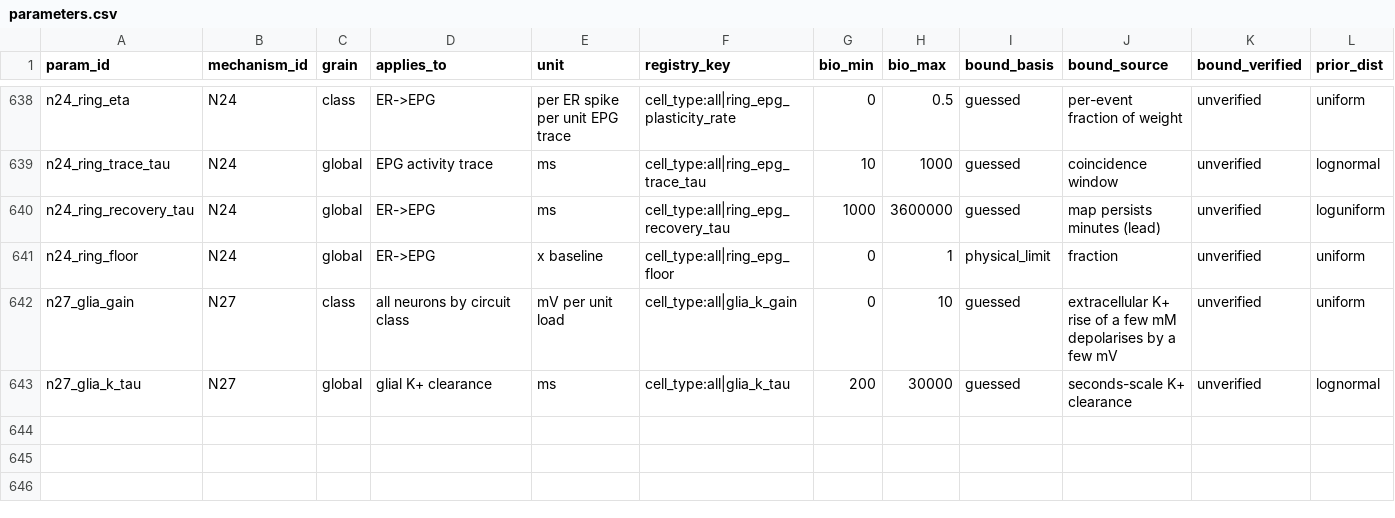
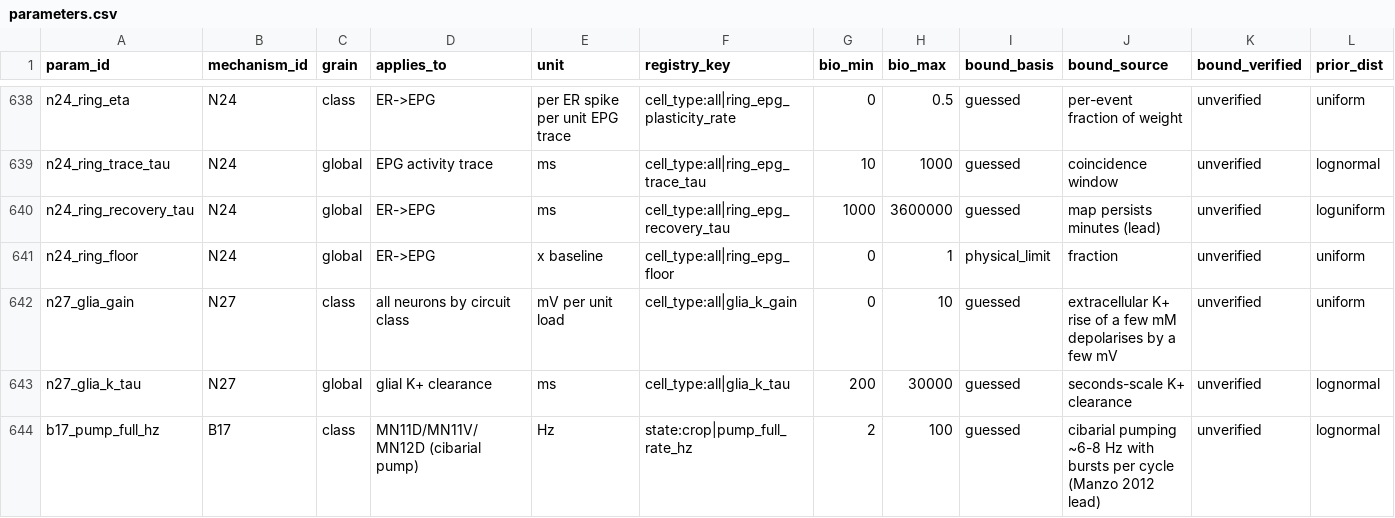
Before and after one commit to bengreff/fly-emulation, a CSV file: data/model/parameters.csv, drawn as a sheet; only a part is shown, gaps mark what is left out; rows hold the shown columns only; the diff names each change by its address in the sheet, - before the commit and + after, or states it on an @@ line.

```diff
--- a/data/model/parameters.csv
+++ b/data/model/parameters.csv
+row 644: b17_pump_full_hz | B17 | class | MN11D/MN11V/MN12D (cibarial pump) | Hz | state:crop|pump_full_rate_hz | 2 | 100 | guessed | cibarial pumping ~6-8 Hz with bursts per cycle (Manzo 2012 lead) | unverified | lognormal
```
Also changed, not shown: data/model/structural_keys.csv, 4 other files.
